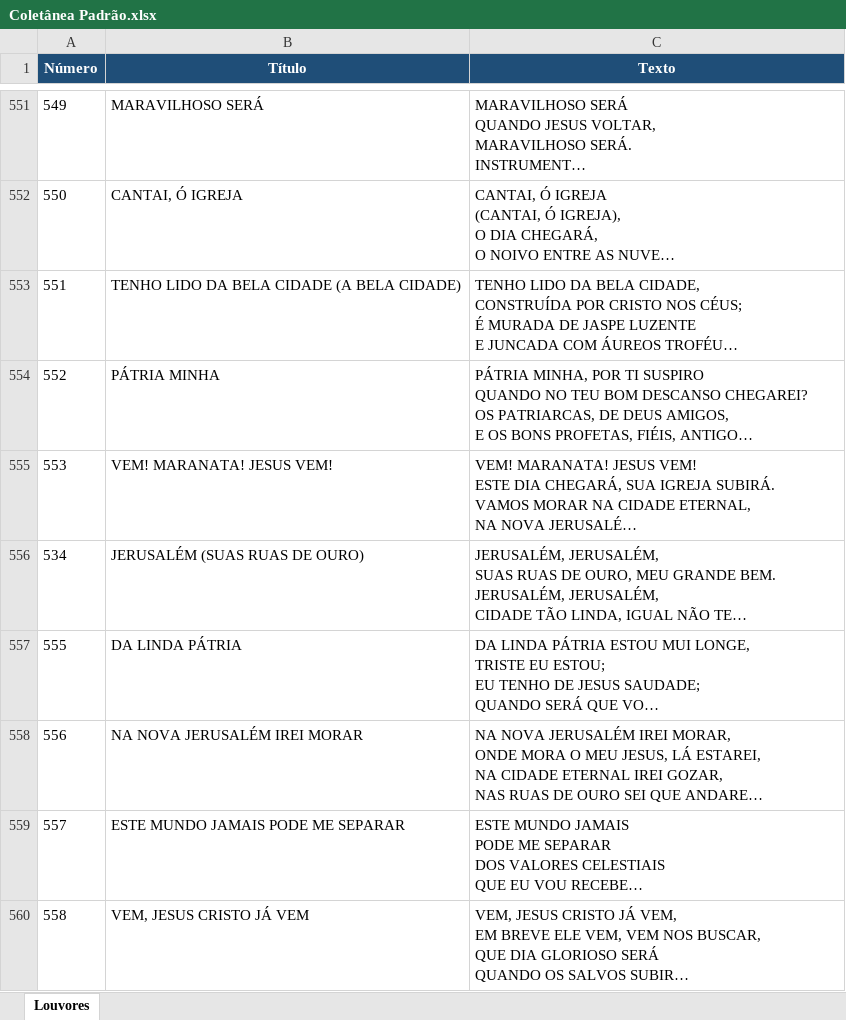
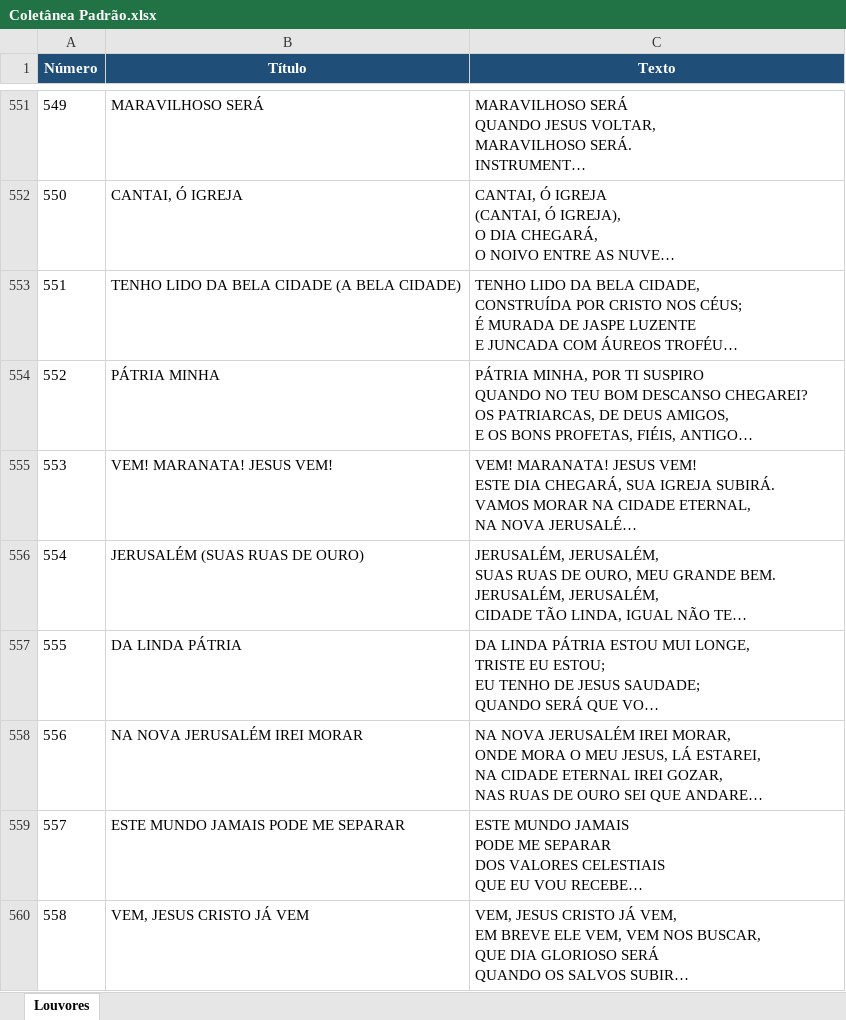
Before and after one commit to carlosmagnokill-svg/Lista_Louvores_ICM, an Excel workbook: Coletânea Padrão.xlsx, sheet Louvores, drawn as a sheet; only a part is shown, gaps mark what is left out; long unchanged cells end in …; values as stored, in another font and other column widths than the file's, no borders; the diff names each change by its address in the sheet, - before the commit and + after, or states it on an @@ line.

Commit message:
Add files via upload

```diff
--- a/Coletânea Padrão.xlsx (sheet Louvores)
+++ b/Coletânea Padrão.xlsx (sheet Louvores)
-A556 (Número): 534
+A556 (Número): 554
```
